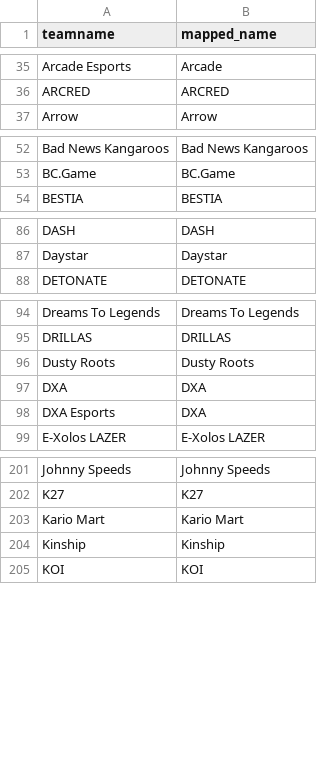
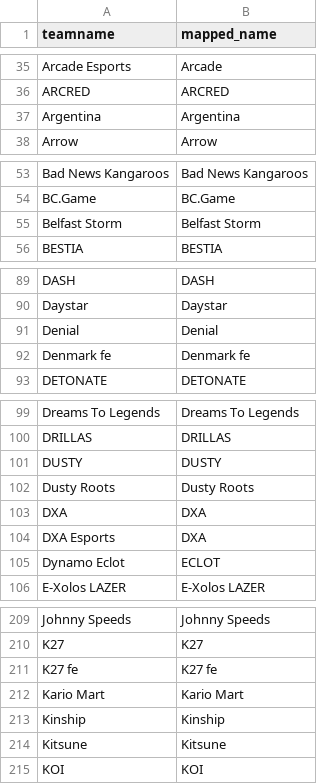
Before and after one commit to debruijn/cs2, a CSV file: combined_cs2_rankings/teamname_mapping.csv, drawn as a sheet; only a part is shown, gaps mark what is left out; the diff covers the shown part only; the diff names each change by its address in the sheet, - before the commit and + after, or states it on an @@ line.

```diff
--- a/combined_cs2_rankings/teamname_mapping.csv
+++ b/combined_cs2_rankings/teamname_mapping.csv
+row 37: Argentina | Argentina
+row 55: Belfast Storm | Belfast Storm
+row 91: Denial | Denial
+row 92: Denmark fe | Denmark fe
+row 101: DUSTY | DUSTY
+row 105: Dynamo Eclot | ECLOT
+row 211: K27 fe | K27 fe
+row 214: Kitsune | Kitsune
```
Also changed, not shown: 5 added rows elsewhere in this file, combined_cs2_rankings/rosters.csv.
